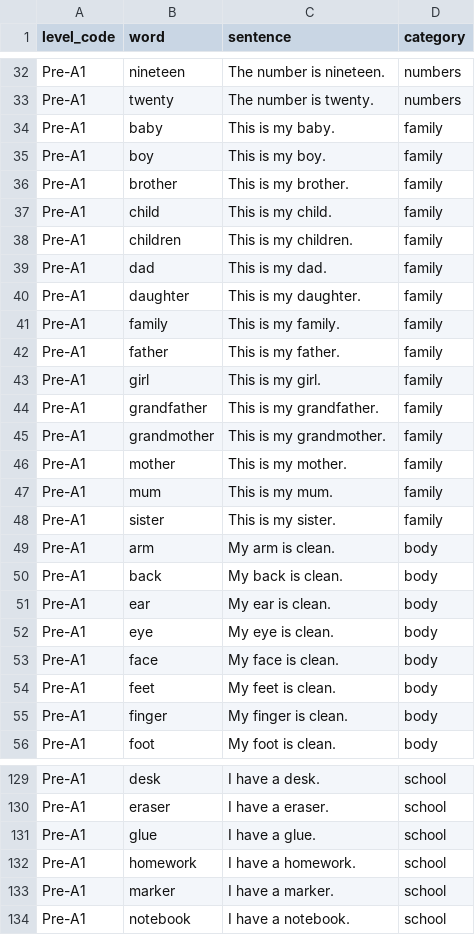
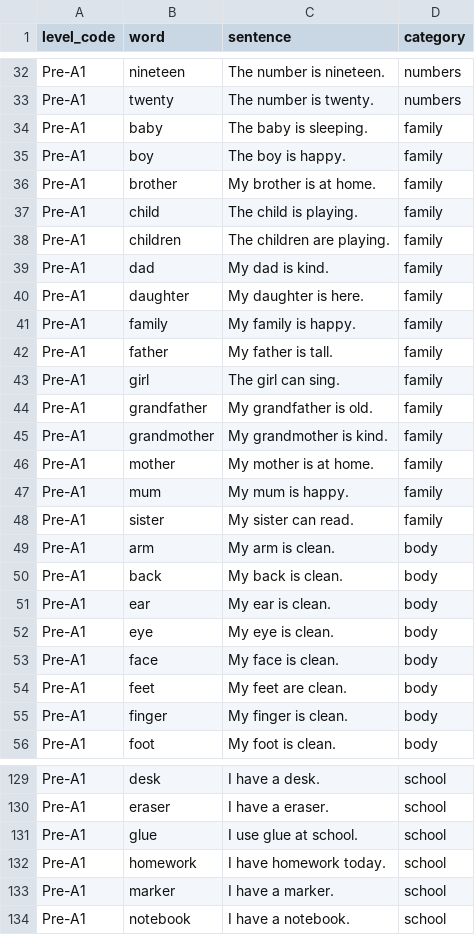
Before and after one commit to mstoel/A2Grammar, a CSV file: supabase/seed/dictation-pre-a1.csv, drawn as a sheet; only a part is shown, gaps mark what is left out; the diff covers the shown part only.

Commit message:
Polish Pre-A1 dictation example sentences

```diff
--- a/supabase/seed/dictation-pre-a1.csv
+++ b/supabase/seed/dictation-pre-a1.csv
@@ -33,17 +33,17 @@ level_code,word,sentence,category
 "Pre-A1","twenty","The number is twenty.","numbers"
-"Pre-A1","baby","This is my baby.","family"
-"Pre-A1","boy","This is my boy.","family"
-"Pre-A1","brother","This is my brother.","family"
-"Pre-A1","child","This is my child.","family"
-"Pre-A1","children","This is my children.","family"
-"Pre-A1","dad","This is my dad.","family"
-"Pre-A1","daughter","This is my daughter.","family"
-"Pre-A1","family","This is my family.","family"
-"Pre-A1","father","This is my father.","family"
-"Pre-A1","girl","This is my girl.","family"
-"Pre-A1","grandfather","This is my grandfather.","family"
-"Pre-A1","grandmother","This is my grandmother.","family"
-"Pre-A1","mother","This is my mother.","family"
-"Pre-A1","mum","This is my mum.","family"
-"Pre-A1","sister","This is my sister.","family"
+"Pre-A1","baby","The baby is sleeping.","family"
+"Pre-A1","boy","The boy is happy.","family"
+"Pre-A1","brother","My brother is at home.","family"
+"Pre-A1","child","The child is playing.","family"
+"Pre-A1","children","The children are playing.","family"
+"Pre-A1","dad","My dad is kind.","family"
+"Pre-A1","daughter","My daughter is here.","family"
+"Pre-A1","family","My family is happy.","family"
+"Pre-A1","father","My father is tall.","family"
+"Pre-A1","girl","The girl can sing.","family"
+"Pre-A1","grandfather","My grandfather is old.","family"
+"Pre-A1","grandmother","My grandmother is kind.","family"
+"Pre-A1","mother","My mother is at home.","family"
+"Pre-A1","mum","My mum is happy.","family"
+"Pre-A1","sister","My sister can read.","family"
 "Pre-A1","arm","My arm is clean.","body"
@@ -53,3 +53,3 @@ level_code,word,sentence,category
 "Pre-A1","face","My face is clean.","body"
-"Pre-A1","feet","My feet is clean.","body"
+"Pre-A1","feet","My feet are clean.","body"
 "Pre-A1","finger","My finger is clean.","body"
@@ -130,4 +130,4 @@ level_code,word,sentence,category
 "Pre-A1","eraser","I have a eraser.","school"
-"Pre-A1","glue","I have a glue.","school"
-"Pre-A1","homework","I have a homework.","school"
+"Pre-A1","glue","I use glue at school.","school"
+"Pre-A1","homework","I have homework today.","school"
 "Pre-A1","marker","I have a marker.","school"
```
Also changed, not shown: 12 edited cells elsewhere in this file.
